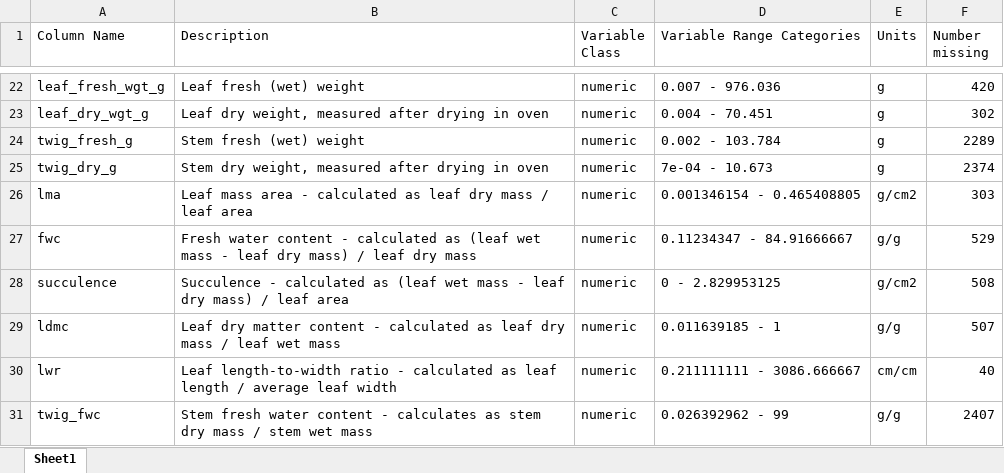
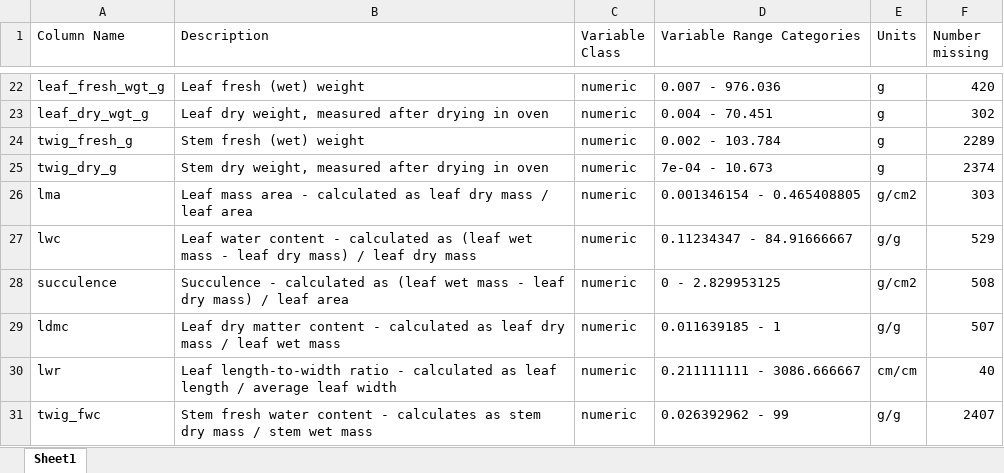
Before and after one commit to henryf6/GCFR_Traits, an Excel workbook: Data_Workflow_3_Final_Polishing/Data_dictionaries/lab_dictionary_ms.xlsx, sheet Sheet1, drawn as a sheet; only a part is shown, gaps mark what is left out; values as stored, in another font and other column widths than the file's, no borders; the diff names each change by its address in the sheet, - before the commit and + after, or states it on an @@ line.

```diff
--- a/Data_Workflow_3_Final_Polishing/Data_dictionaries/lab_dictionary_ms.xlsx (sheet Sheet1)
+++ b/Data_Workflow_3_Final_Polishing/Data_dictionaries/lab_dictionary_ms.xlsx (sheet Sheet1)
-A27 (Column Name): fwc
+A27 (Column Name): lwc
-B27 (Description): Fresh water content…
+B27 (Description): Leaf water content…
```
Also changed, not shown: 30 other files.
